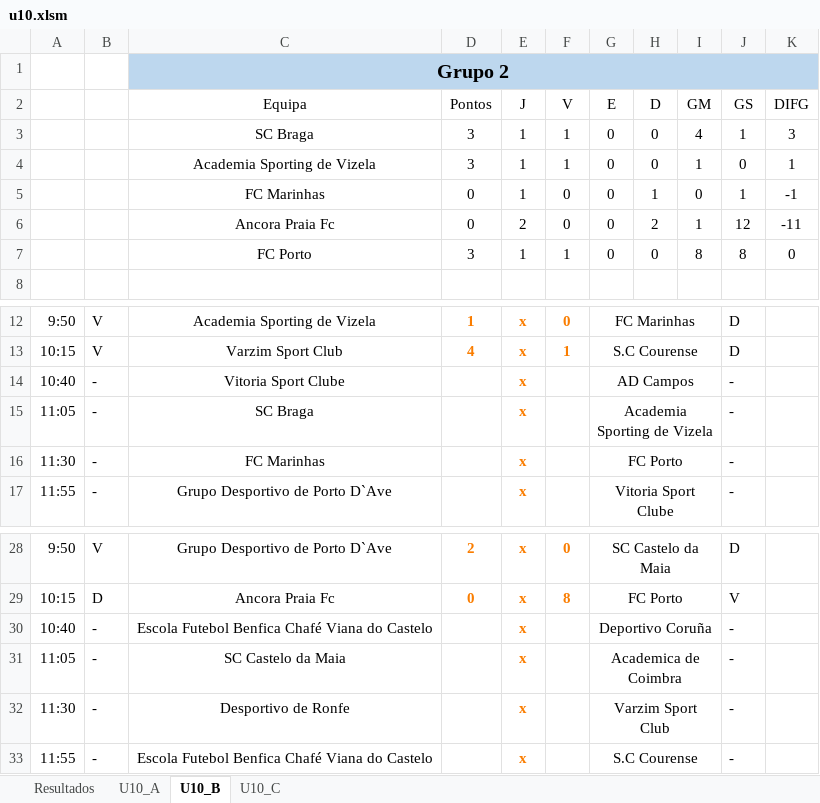
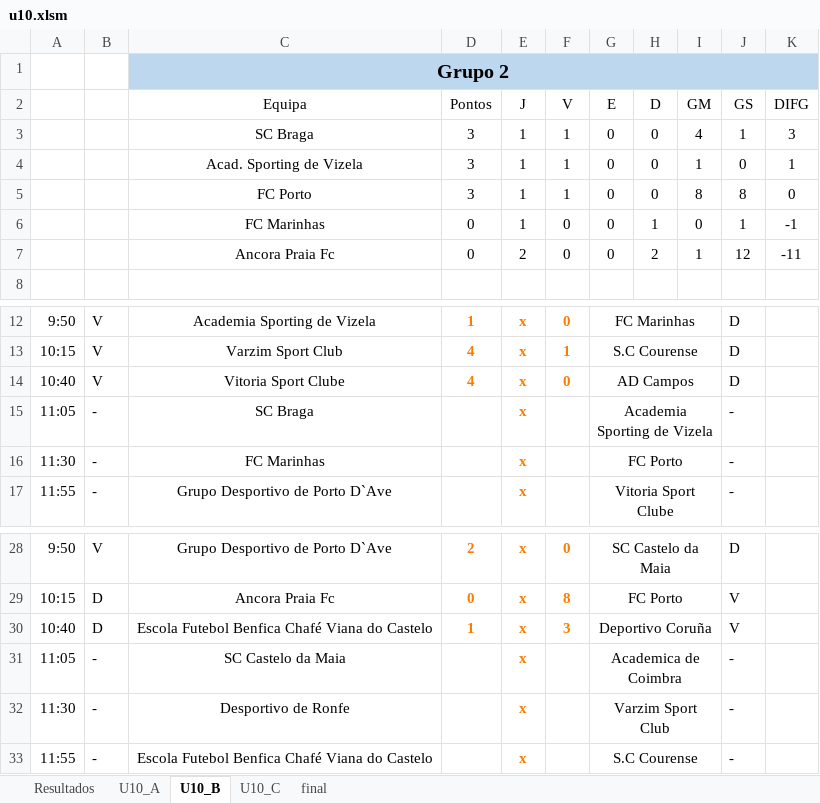
Before and after one commit to joaomendes18/couracup, an Excel workbook: src/assets/files/u10.xlsm, sheet U10_B, drawn as a sheet; only a part is shown, gaps mark what is left out; values as stored, in another font and other column widths than the file's, no borders; table styles not drawn; the diff names each change by its address in the sheet, - before the commit and + after, or states it on an @@ line.

```diff
--- a/src/assets/files/u10.xlsm (sheet U10_B)
+++ b/src/assets/files/u10.xlsm (sheet U10_B)
+sheet tab: final
-C4 (Equipa): Academia Sporting de Vizela
+C4 (Equipa): Acad. Sporting de Vizela
@@ row 7 moved to row 5: FC Porto @@
-B14: -
+B14: V
-D14 (Pontos): (empty)
+D14 (Pontos): 4
-F14 (V): (empty)
+F14 (V): 0
-J14 (GS): -
+J14 (GS): D
-B30: -
+B30: D
-D30 (Pontos): (empty)
+D30 (Pontos): 1
-F30 (V): (empty)
+F30 (V): 3
-J30 (GS): -
+J30 (GS): V
```
Also changed, not shown: sheet U10_C, sheet U10_A, sheet Resultados, formulas that keep their value, charts or pictures, 6 other files.
